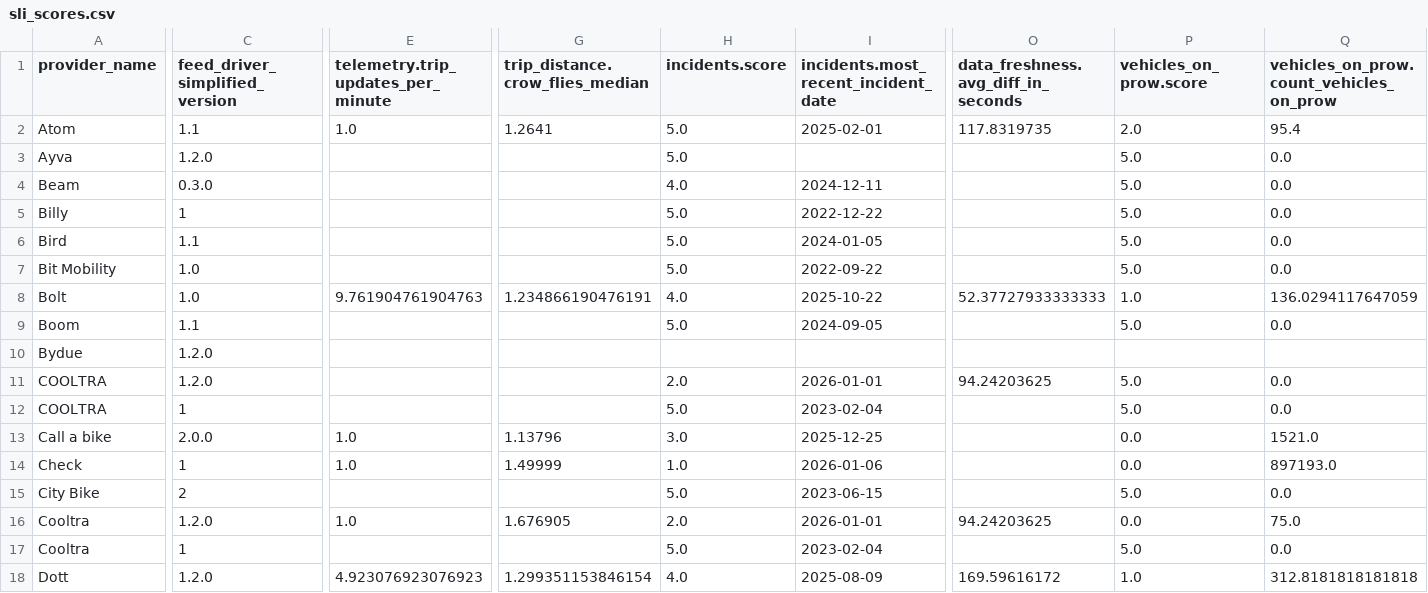
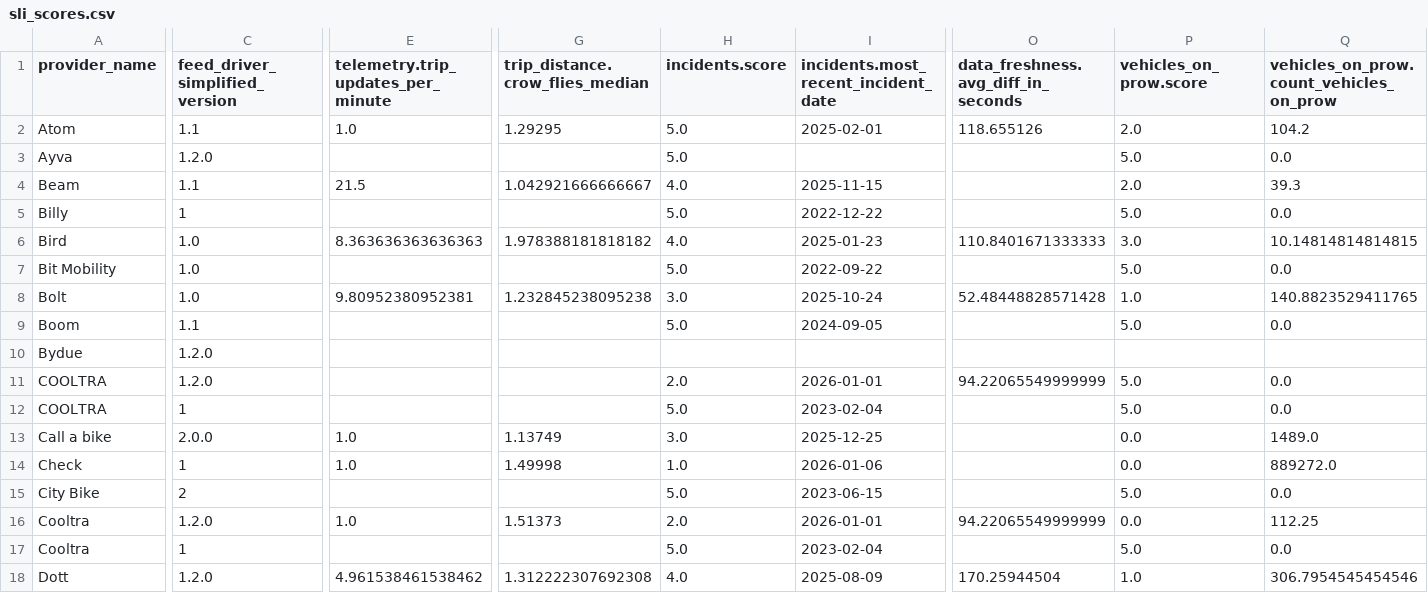
Before and after one commit to vianova-io/sli_feeds, a CSV file: sli_scores.csv, drawn as a sheet; only a part is shown, gaps mark what is left out; removed rows and columns are numbered as before the commit, all else as after; rows hold the shown columns only; the diff covers the shown part only; the diff names each change by its address in the sheet, - before the commit and + after, or states it on an @@ line.

Commit message:
feat: new version of feeds SLI

```diff
--- a/sli_scores.csv
+++ b/sli_scores.csv
-G2 (trip_distance.crow_flies_median): 1.2641
+G2 (trip_distance.crow_flies_median): 1.29295
-O2: 117.8319735
+O2: 118.655126
-Q2: 95.4
+Q2: 104.2
-C4 (feed_driver_simplified_version): 0.3.0
+C4 (feed_driver_simplified_version): 1.1
-E4: (empty)
+E4: 21.5
-G4 (trip_distance.crow_flies_median): (empty)
+G4 (trip_distance.crow_flies_median): 1.042921666666667
-I4: 2024-12-11
+I4: 2025-11-15
-P4 (vehicles_on_prow.score): 5.0
+P4 (vehicles_on_prow.score): 2.0
-Q4: 0.0
+Q4: 39.3
-row 6: Bird | 1.1 |  |  | 5.0 | 2024-01-05 |  | 5.0 | 0.0
+row 6: Bird | 1.0 | 8.363636363636363 | 1.978388181818182 | 4.0 | 2025-01-23 | 110.8401671333333 | 3.0 | 10.14814814814815
-E8: 9.761904761904763
+E8: 9.80952380952381
-G8 (trip_distance.crow_flies_median): 1.234866190476191
+G8 (trip_distance.crow_flies_median): 1.232845238095238
-H8 (incidents.score): 4.0
+H8 (incidents.score): 3.0
-I8: 2025-10-22
+I8: 2025-10-24
-O8: 52.37727933333333
+O8: 52.48448828571428
-Q8: 136.0294117647059
+Q8: 140.8823529411765
-O11: 94.24203625
+O11: 94.22065549999999
-G13 (trip_distance.crow_flies_median): 1.13796
+G13 (trip_distance.crow_flies_median): 1.13749
-Q13: 1521.0
+Q13: 1489.0
-G14 (trip_distance.crow_flies_median): 1.49999
+G14 (trip_distance.crow_flies_median): 1.49998
-Q14: 897193.0
+Q14: 889272.0
-G16 (trip_distance.crow_flies_median): 1.676905
+G16 (trip_distance.crow_flies_median): 1.51373
-O16: 94.24203625
+O16: 94.22065549999999
-Q16: 75.0
+Q16: 112.25
-E18: 4.923076923076923
+E18: 4.961538461538462
-G18 (trip_distance.crow_flies_median): 1.299351153846154
+G18 (trip_distance.crow_flies_median): 1.312222307692308
-O18: 169.59616172
+O18: 170.25944504
-Q18: 312.8181818181818
+Q18: 306.7954545454546
```
Also changed, not shown: 2 added rows, 2 removed rows and 57 edited cells elsewhere in this file, 1 other file.
